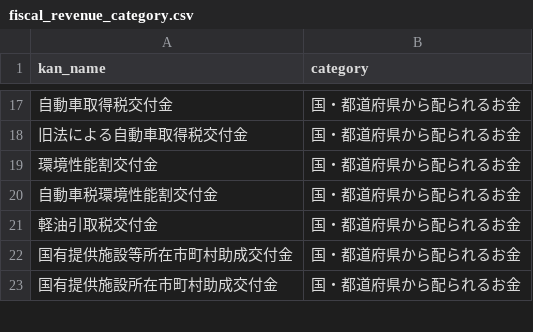
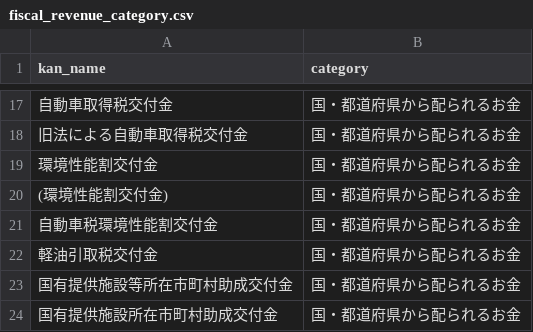
Before and after one commit to fudoki-hensansitu/fudoki, a CSV file: pipeline/dbt/seeds/fiscal/fiscal_revenue_category.csv, drawn as a sheet; only a part is shown, gaps mark what is left out.

```diff
--- a/pipeline/dbt/seeds/fiscal/fiscal_revenue_category.csv
+++ b/pipeline/dbt/seeds/fiscal/fiscal_revenue_category.csv
@@ -19,2 +19,3 @@ kan_name,category
 環境性能割交付金,国・都道府県から配られるお金
+(環境性能割交付金),国・都道府県から配られるお金
 自動車税環境性能割交付金,国・都道府県から配られるお金
```
Also changed, not shown: 15 other files.
